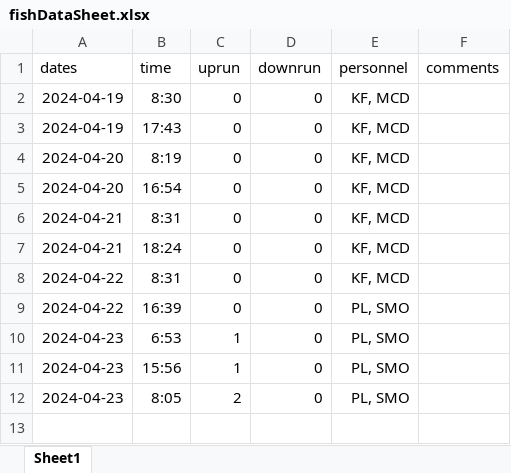
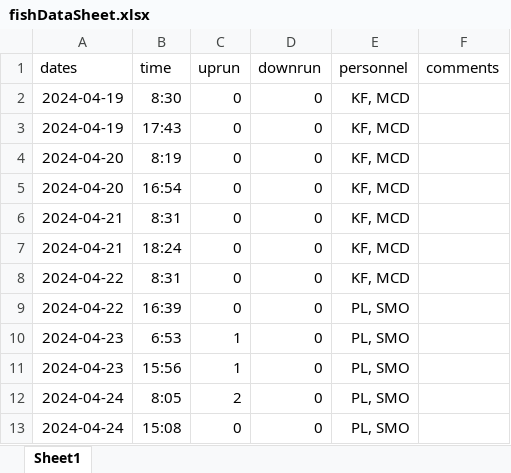
Before and after one commit to SummitLakeNRD/widgetUpdate, an Excel workbook: fishDataSheet.xlsx, sheet Sheet1, drawn as a sheet; values as stored, in another font and other column widths than the file's, no borders; the diff names each change by its address in the sheet, - before the commit and + after, or states it on an @@ line.

```diff
--- a/fishDataSheet.xlsx (sheet Sheet1)
+++ b/fishDataSheet.xlsx (sheet Sheet1)
-A12 (dates): 2024-04-23
+A12 (dates): 2024-04-24
+row 13: 2024-04-24 | 15:08 | 0 | 0 | PL, SMO
```
Also changed, not shown: 2 other files.
